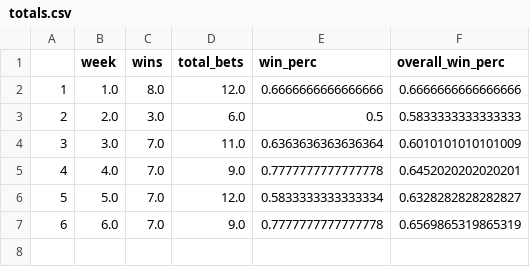
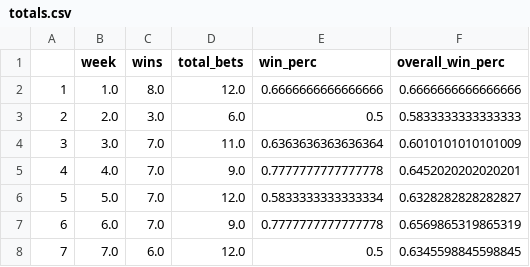
Before and after one commit to jackeiel/NFL2, a CSV file: DATA/Results/totals.csv, drawn as a sheet; the diff names each change by its address in the sheet, - before the commit and + after, or states it on an @@ line.

Commit message:
week 8 predictions, week 7 results

```diff
--- a/DATA/Results/totals.csv
+++ b/DATA/Results/totals.csv
+row 8: 7 | 7.0 | 6.0 | 12.0 | 0.5 | 0.6345598845598845
```
Also changed, not shown: 10 other files.
